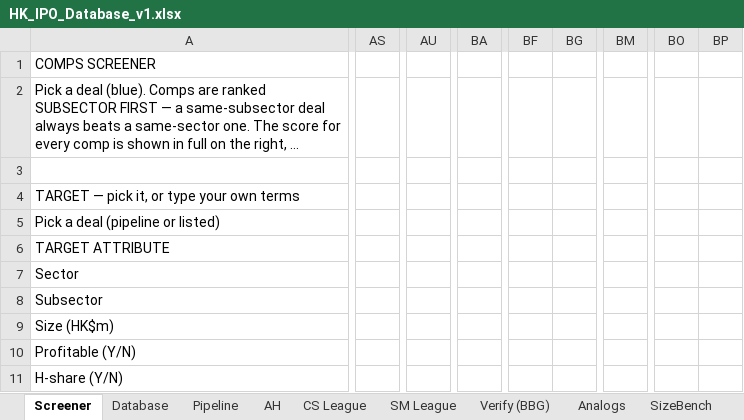
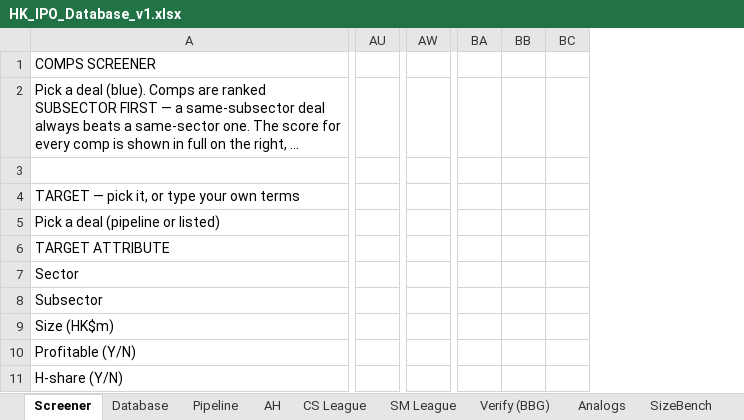
Before and after one commit to kennytam-code/code, an Excel workbook: _ipo_db/TO_NOMURA/HK_IPO_Database_v1.xlsx, sheet Screener, drawn as a sheet; only a part is shown, gaps mark what is left out; long unchanged cells end in …; values as stored, in another font and other column widths than the file's, no cell formats; charts and pictures and conditional formats not drawn; removed rows and columns are numbered as before the commit, all else as after; the diff covers the shown part only; the diff names each change by its address in the sheet, - before the commit and + after, or states it on an @@ line.

```diff
--- a/_ipo_db/TO_NOMURA/HK_IPO_Database_v1.xlsx (sheet Screener)
+++ b/_ipo_db/TO_NOMURA/HK_IPO_Database_v1.xlsx (sheet Screener)
-column AS, empty
-column AU, empty
+column AU, empty
+column AW, empty
-column BA, empty
+column BA, empty
+column BB, empty
+column BC, empty
-column BF, empty
-column BG, empty
-column BM, empty
-column BO, empty
-column BP, empty
```
Also changed, not shown: 1 removed column, 65 edited cells and merged cells elsewhere in this sheet, sheet Calc (scoring engine), sheet BBG Verify, sheet CS League, sheet Database, sheet SM League, sheet Notes, 1 more sheet, cell formats, 7 other files.
